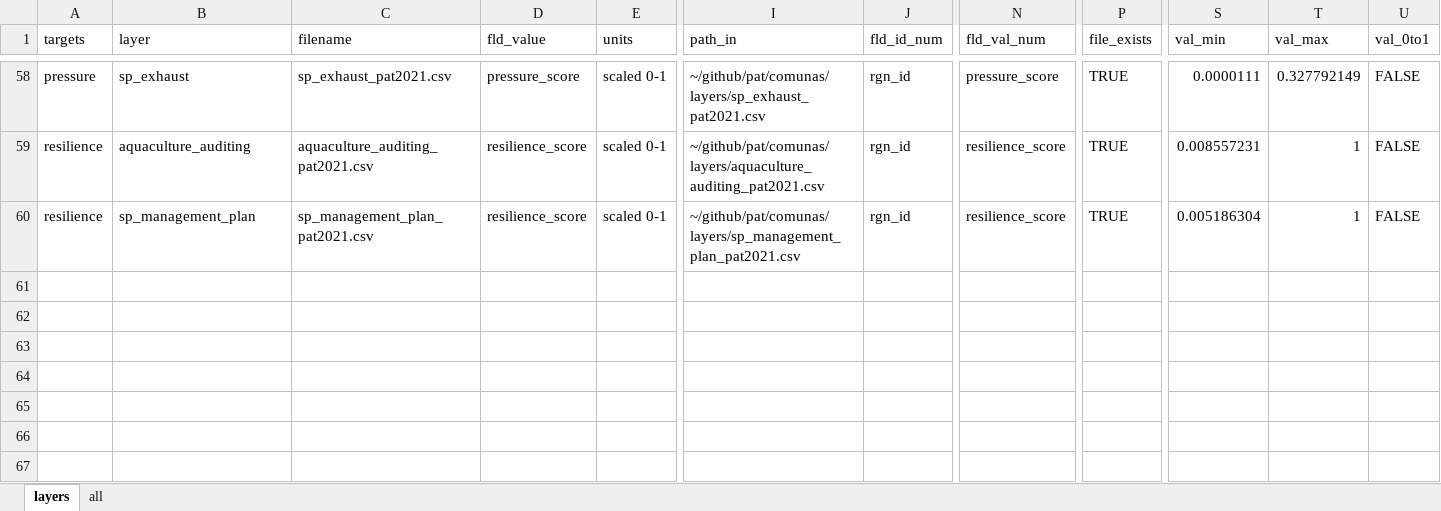
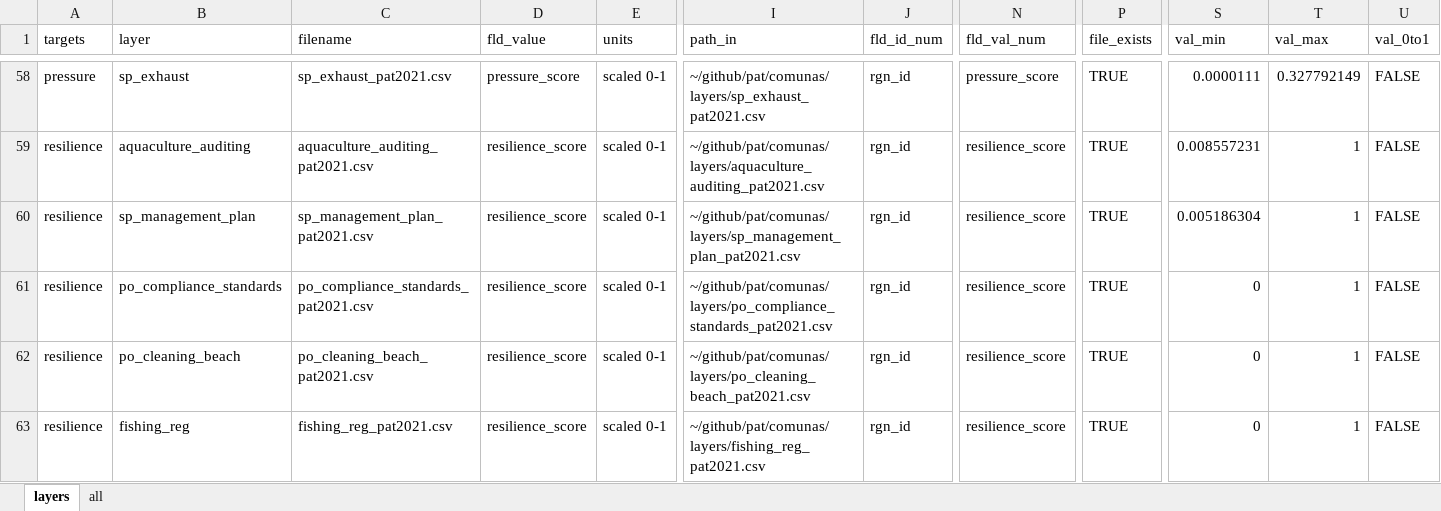
Before and after one commit to OHI-Science/pat, an Excel workbook: comunas/layers.xlsx, sheet layers, drawn as a sheet; only a part is shown, gaps mark what is left out; values as stored, in another font and other column widths than the file's, no borders; rows hold the shown columns only; the diff names each change by its address in the sheet, - before the commit and + after, or states it on an @@ line.

Commit message:
layers actualización

```diff
--- a/comunas/layers.xlsx (sheet layers)
+++ b/comunas/layers.xlsx (sheet layers)
+row 61: resilience | po_compliance_standards | po_compliance_standards_pat2021.csv | resilience_score | scaled 0-1 | ~/github/pat/comunas/layers/po_compliance_standards_pat2021.csv | rgn_id | resilience_score | TRUE | 0 | 1 | FALSE
+row 62: resilience | po_cleaning_beach | po_cleaning_beach_pat2021.csv | resilience_score | scaled 0-1 | ~/github/pat/comunas/layers/po_cleaning_beach_pat2021.csv | rgn_id | resilience_score | TRUE | 0 | 1 | FALSE
+row 63: resilience | fishing_reg | fishing_reg_pat2021.csv | resilience_score | scaled 0-1 | ~/github/pat/comunas/layers/fishing_reg_pat2021.csv | rgn_id | resilience_score | TRUE | 0 | 1 | FALSE
```
